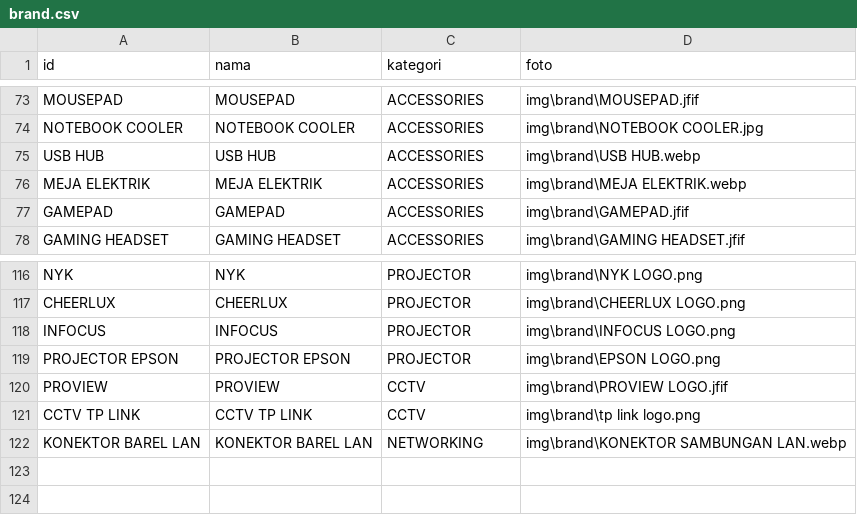
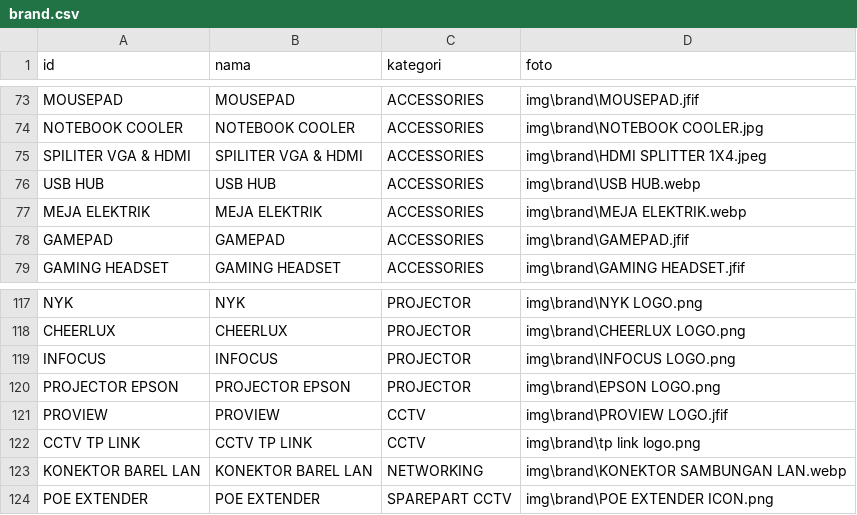
Before and after one commit to singkawangfendycctv-boop/SINGKAWANG-FENDY-CCTV, a CSV file: brand.csv, drawn as a sheet; only a part is shown, gaps mark what is left out; the diff names each change by its address in the sheet, - before the commit and + after, or states it on an @@ line.

```diff
--- a/brand.csv
+++ b/brand.csv
+row 75: SPILITER VGA & HDMI | SPILITER VGA & HDMI | ACCESSORIES | img\brand\HDMI SPLITTER 1X4.jpeg
+row 124: POE EXTENDER | POE EXTENDER | SPAREPART CCTV | img\brand\POE EXTENDER ICON.png
```
Also changed, not shown: produk.csv.
